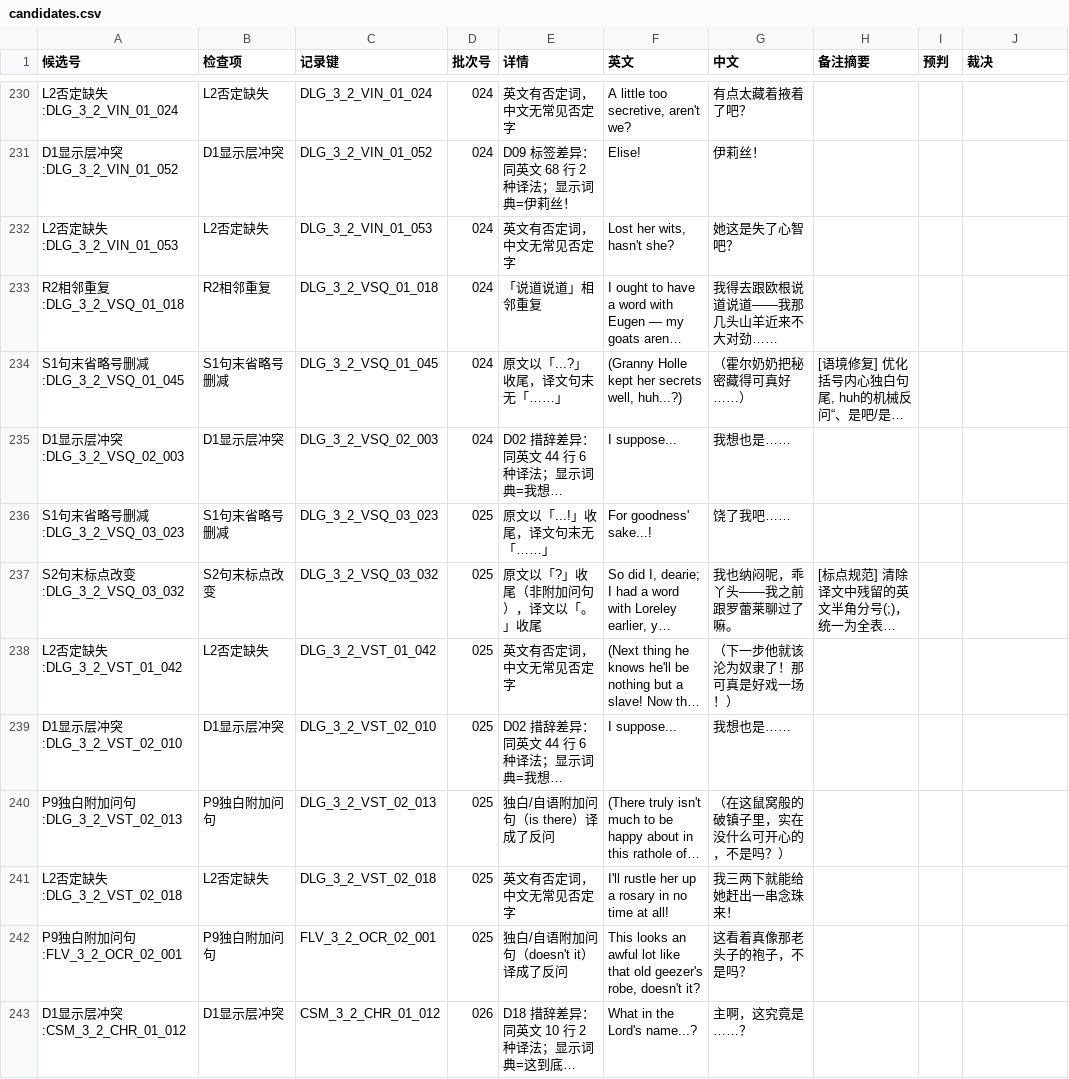
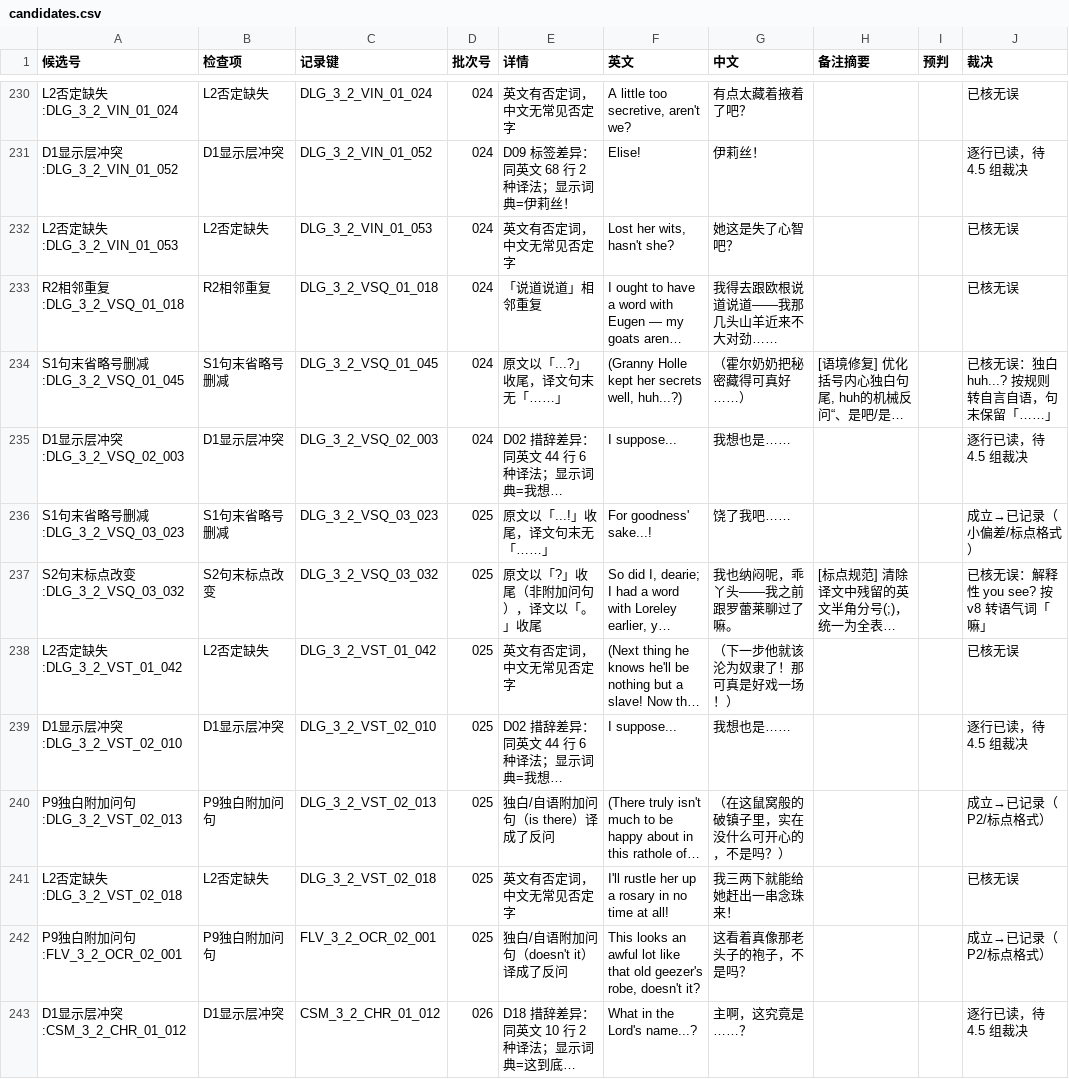
Before and after one commit to xiayiyi0/LittleGoodyTwoShoes-Simplified-Chinese, a CSV file: review/precheck/candidates.csv, drawn as a sheet; only a part is shown, gaps mark what is left out; long unchanged cells end in …; the diff covers the shown part only; the diff names each change by its address in the sheet, - before the commit and + after, or states it on an @@ line.

```diff
--- a/review/precheck/candidates.csv
+++ b/review/precheck/candidates.csv
-J230 (裁决): (empty)
+J230 (裁决): 已核无误
-J231 (裁决): (empty)
+J231 (裁决): 逐行已读，待 4.5 组裁决
-J232:J233 (裁决): (empty)
+J232:J233 (裁决): 已核无误
-J234 (裁决): (empty)
+J234 (裁决): 已核无误：独白 huh...? 按规则转自言自语，句末保留「……」
-J235 (裁决): (empty)
+J235 (裁决): 逐行已读，待 4.5 组裁决
-J236 (裁决): (empty)
+J236 (裁决): 成立→已记录（小偏差/标点格式）
-J237 (裁决): (empty)
+J237 (裁决): 已核无误：解释性 you see? 按 v8 转语气词「嘛」
-J238 (裁决): (empty)
+J238 (裁决): 已核无误
-J239 (裁决): (empty)
+J239 (裁决): 逐行已读，待 4.5 组裁决
-J240 (裁决): (empty)
+J240 (裁决): 成立→已记录（P2/标点格式）
-J241 (裁决): (empty)
+J241 (裁决): 已核无误
-J242 (裁决): (empty)
+J242 (裁决): 成立→已记录（P2/标点格式）
-J243 (裁决): (empty)
+J243 (裁决): 逐行已读，待 4.5 组裁决
```
Also changed, not shown: 59 edited cells elsewhere in this file, review/precheck/verdicts.csv, 26 other files.
